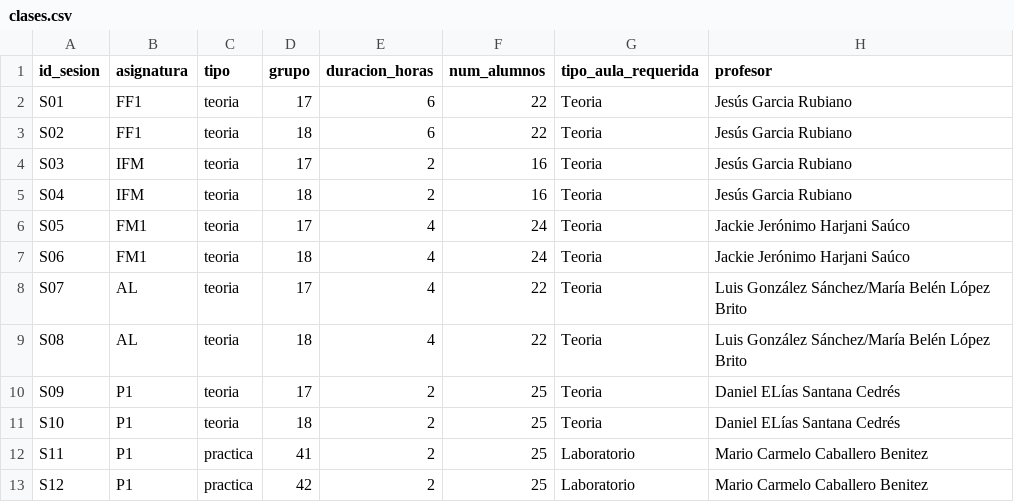
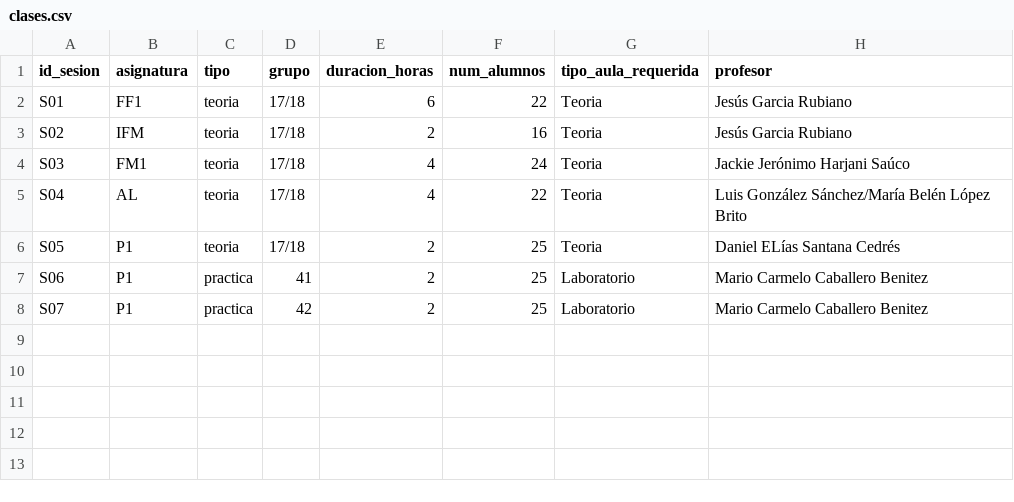
Before and after one commit to inestorres102/ProyectoOH, a CSV file: datos/clases.csv, drawn as a sheet.

Commit message:
modificación clases

```diff
--- a/datos/clases.csv
+++ b/datos/clases.csv
@@ -1,13 +1,8 @@
 id_sesion,asignatura,tipo,grupo,duracion_horas,num_alumnos,tipo_aula_requerida,profesor
-S01,FF1,teoria,17,6,22,Teoria,Jesús Garcia Rubiano
-S02,FF1,teoria,18,6,22,Teoria,Jesús Garcia Rubiano
-S03,IFM,teoria,17,2,16,Teoria,Jesús Garcia Rubiano
-S04,IFM,teoria,18,2,16,Teoria,Jesús Garcia Rubiano
-S05,FM1,teoria,17,4,24,Teoria,Jackie Jerónimo Harjani Saúco
-S06,FM1,teoria,18,4,24,Teoria,Jackie Jerónimo Harjani Saúco
-S07,AL,teoria,17,4,22,Teoria,Luis González Sánchez/María Belén López Brito
-S08,AL,teoria,18,4,22,Teoria,Luis González Sánchez/María Belén López Brito
-S09,P1,teoria,17,2,25,Teoria,Daniel ELías Santana Cedrés
-S10,P1,teoria,18,2,25,Teoria,Daniel ELías Santana Cedrés
-S11,P1,practica,41,2,25,Laboratorio,Mario Carmelo Caballero Benitez
-S12,P1,practica,42,2,25,Laboratorio,Mario Carmelo Caballero Benitez
+S01,FF1,teoria,17/18,6,22,Teoria,Jesús Garcia Rubiano
+S02,IFM,teoria,17/18,2,16,Teoria,Jesús Garcia Rubiano
+S03,FM1,teoria,17/18,4,24,Teoria,Jackie Jerónimo Harjani Saúco
+S04,AL,teoria,17/18,4,22,Teoria,Luis González Sánchez/María Belén López Brito
+S05,P1,teoria,17/18,2,25,Teoria,Daniel ELías Santana Cedrés
+S06,P1,practica,41,2,25,Laboratorio,Mario Carmelo Caballero Benitez
+S07,P1,practica,42,2,25,Laboratorio,Mario Carmelo Caballero Benitez
```
